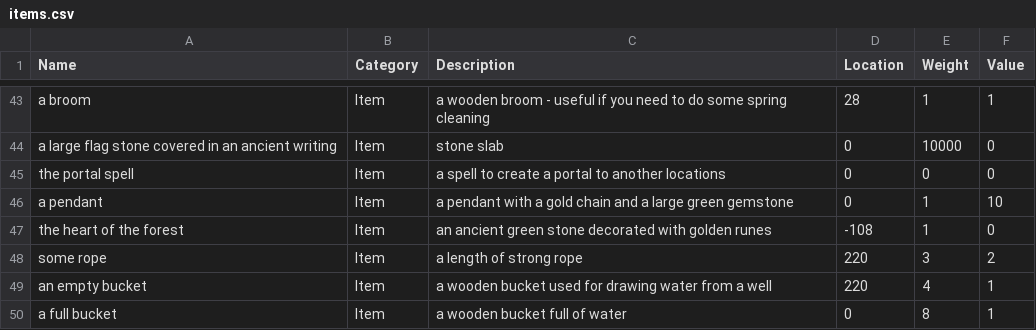
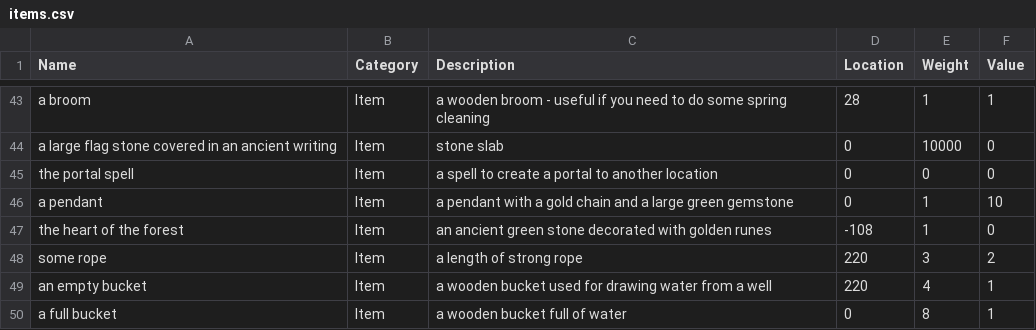
Before and after one commit to kwoolter/TRPGFramework, a CSV file: MegaQuest/data/items.csv, drawn as a sheet; only a part is shown, gaps mark what is left out.

```diff
--- a/MegaQuest/data/items.csv
+++ b/MegaQuest/data/items.csv
@@ -44,3 +44,3 @@ a broom,Item,a wooden broom - useful if you need to do some spring cleaning,28,1
 a large flag stone covered in an ancient writing,Item,stone slab,0,10000,0
-the portal spell,Item,a spell to create a portal to another locations,0,0,0
+the portal spell,Item,a spell to create a portal to another location,0,0,0
 a pendant,Item,a pendant with a gold chain and a large green gemstone,0,1,10
```
Also changed, not shown: MegaQuest/data/locations.csv, MegaQuest/data/maplinks.csv, 3 other files.
